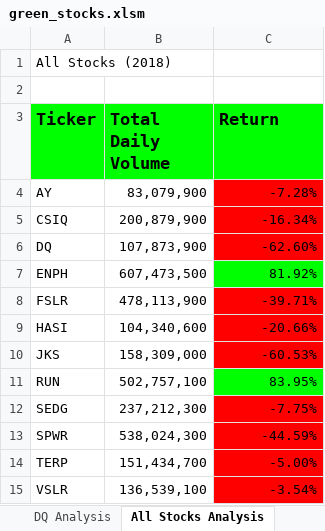
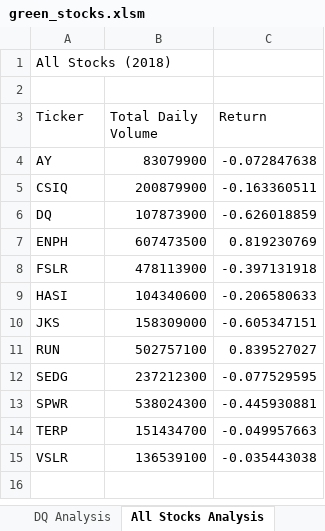
Before and after one commit to ASCHEET/stock-analysis, an Excel workbook: green_stocks.xlsm, sheet All Stocks Analysis, drawn as a sheet; values as stored, in another font and other column widths than the file's, no borders; charts and pictures not drawn; the diff names each change by its address in the sheet, - before the commit and + after, or states it on an @@ line.

Commit message:
Update_2.5.2
Updated Macro for 2017 or 2018

```diff
--- a/green_stocks.xlsm (sheet All Stocks Analysis)
+++ b/green_stocks.xlsm (sheet All Stocks Analysis)
@@ A3:C3 fill: #00FF00 → none, bold: on → off, text size: smaller @@
-B4 (Total Daily Volume): 83,079,900
+B4 (Total Daily Volume): 83079900
-C4 (Return): -7.28%
+C4 (Return): -0.072847638
-C4:C6 fill: #FF0000
+C4:C6 fill: none
-B5 (Total Daily Volume): 200,879,900
+B5 (Total Daily Volume): 200879900
-C5 (Return): -16.34%
+C5 (Return): -0.163360511
-B6 (Total Daily Volume): 107,873,900
+B6 (Total Daily Volume): 107873900
-C6 (Return): -62.60%
+C6 (Return): -0.626018859
-B7 (Total Daily Volume): 607,473,500
+B7 (Total Daily Volume): 607473500
-C7 (Return): 81.92%
+C7 (Return): 0.819230769
-C7 fill: #00FF00
+C7 fill: none
-B8 (Total Daily Volume): 478,113,900
+B8 (Total Daily Volume): 478113900
-C8 (Return): -39.71%
+C8 (Return): -0.397131918
-C8:C10 fill: #FF0000
+C8:C10 fill: none
-B9 (Total Daily Volume): 104,340,600
+B9 (Total Daily Volume): 104340600
-C9 (Return): -20.66%
+C9 (Return): -0.206580633
-B10 (Total Daily Volume): 158,309,000
+B10 (Total Daily Volume): 158309000
-C10 (Return): -60.53%
+C10 (Return): -0.605347151
-B11 (Total Daily Volume): 502,757,100
+B11 (Total Daily Volume): 502757100
-C11 (Return): 83.95%
+C11 (Return): 0.839527027
-C11 fill: #00FF00
+C11 fill: none
-B12 (Total Daily Volume): 237,212,300
+B12 (Total Daily Volume): 237212300
-C12 (Return): -7.75%
+C12 (Return): -0.077529595
-C12:C15 fill: #FF0000
+C12:C15 fill: none
-B13 (Total Daily Volume): 538,024,300
+B13 (Total Daily Volume): 538024300
-C13 (Return): -44.59%
+C13 (Return): -0.445930881
-B14 (Total Daily Volume): 151,434,700
+B14 (Total Daily Volume): 151434700
-C14 (Return): -5.00%
+C14 (Return): -0.049957663
-B15 (Total Daily Volume): 136,539,100
+B15 (Total Daily Volume): 136539100
-C15 (Return): -3.54%
+C15 (Return): -0.035443038
```
Also changed, not shown: sheet DQ Analysis, charts or pictures.
